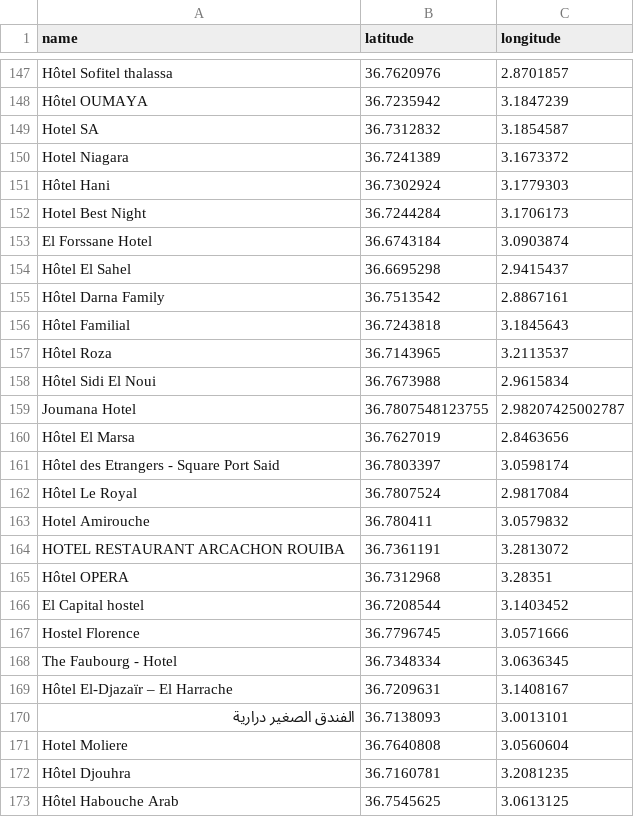
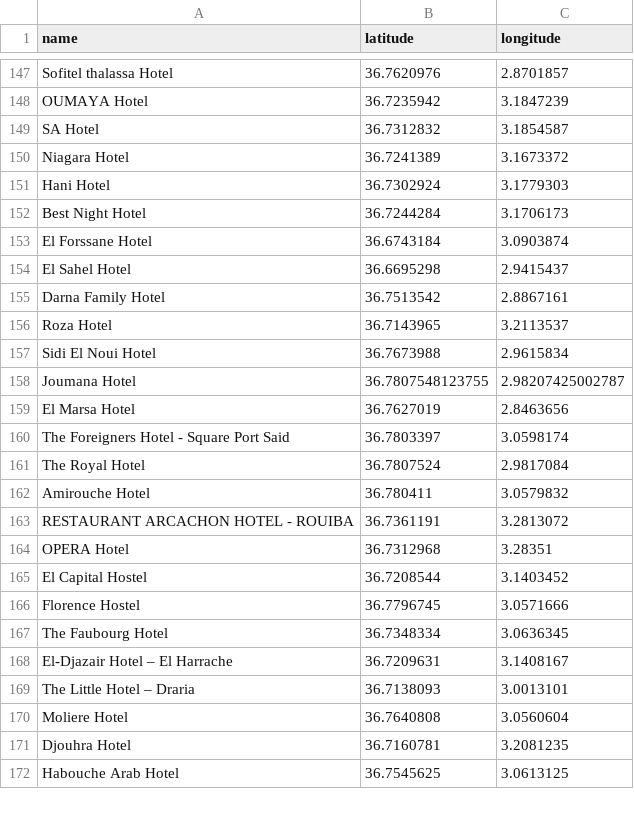
Before and after one commit to ayoubbenam07/Intro_to_AI_Travel_Project, a CSV file: dataset/hotels/Algiers_hotels.csv, drawn as a sheet; only a part is shown, gaps mark what is left out; removed rows and columns are numbered as before the commit, all else as after; the diff covers the shown part only; the diff names each change by its address in the sheet, - before the commit and + after, or states it on an @@ line.

```diff
--- a/dataset/hotels/Algiers_hotels.csv
+++ b/dataset/hotels/Algiers_hotels.csv
-A147 (name): Hôtel Sofitel thalassa
+A147 (name): Sofitel thalassa Hotel
-A148 (name): Hôtel OUMAYA
+A148 (name): OUMAYA Hotel
-A149 (name): Hotel SA
+A149 (name): SA Hotel
-A150 (name): Hotel Niagara
+A150 (name): Niagara Hotel
-A151 (name): Hôtel Hani
+A151 (name): Hani Hotel
-A152 (name): Hotel Best Night
+A152 (name): Best Night Hotel
-A154 (name): Hôtel El Sahel
+A154 (name): El Sahel Hotel
-A155 (name): Hôtel Darna Family
+A155 (name): Darna Family Hotel
-row 156: Hôtel Familial | 36.7243818 | 3.1845643
-A156 (name): Hôtel Roza
+A156 (name): Roza Hotel
-A157 (name): Hôtel Sidi El Noui
+A157 (name): Sidi El Noui Hotel
-A159 (name): Hôtel El Marsa
+A159 (name): El Marsa Hotel
-A160 (name): Hôtel des Etrangers - Square Port Said
+A160 (name): The Foreigners Hotel - Square Port Said
-A161 (name): Hôtel Le Royal
+A161 (name): The Royal Hotel
-A162 (name): Hotel Amirouche
+A162 (name): Amirouche Hotel
-A163 (name): HOTEL RESTAURANT ARCACHON ROUIBA
+A163 (name): RESTAURANT ARCACHON HOTEL - ROUIBA
-A164 (name): Hôtel OPERA
+A164 (name): OPERA Hotel
-A165 (name): El Capital hostel
+A165 (name): El Capital Hostel
-A166 (name): Hostel Florence
+A166 (name): Florence Hostel
-A167 (name): The Faubourg - Hotel
+A167 (name): The Faubourg Hotel
-A168 (name): Hôtel El-Djazaïr – El Harrache
+A168 (name): El-Djazair Hotel – El Harrache
-A169 (name): الفندق الصغير درارية
+A169 (name): The Little Hotel – Draria
-A170 (name): Hotel Moliere
+A170 (name): Moliere Hotel
-A171 (name): Hôtel Djouhra
+A171 (name): Djouhra Hotel
-A172 (name): Hôtel Habouche Arab
+A172 (name): Habouche Arab Hotel
```
Also changed, not shown: 57 edited cells elsewhere in this file, 1 other file.
